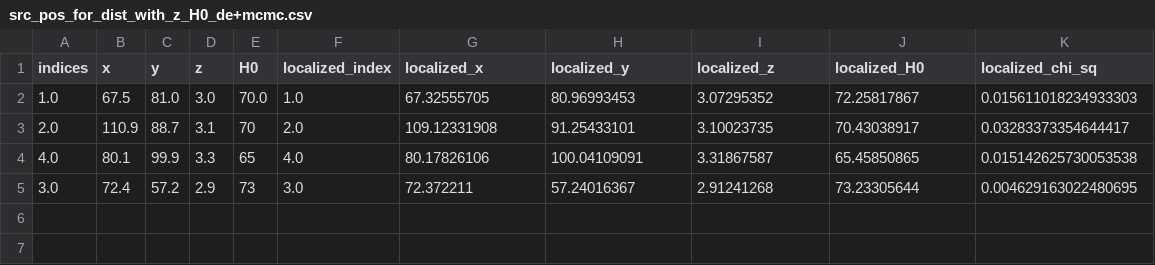
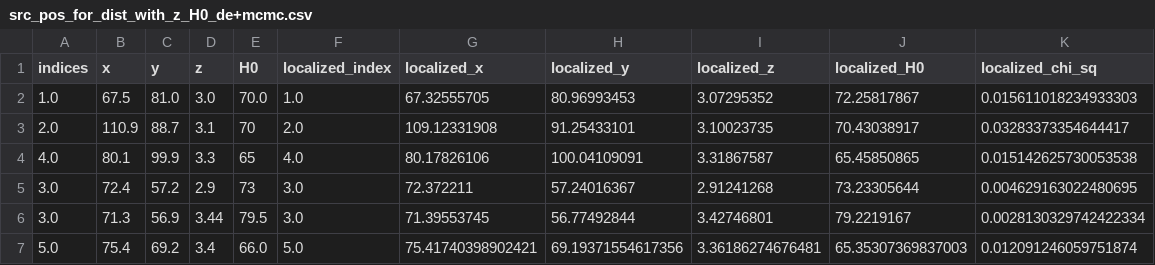
Before and after one commit to diceandcats/GWlensing_Brian, a CSV file: src_pos_for_dist_with_z_H0_de+mcmc.csv, drawn as a sheet.

```diff
--- a/src_pos_for_dist_with_z_H0_de+mcmc.csv
+++ b/src_pos_for_dist_with_z_H0_de+mcmc.csv
@@ -5 +5,3 @@ indices,x,y,z,H0,localized_index,localized_x,localized_y,localized_z,localized_H
 3.0,72.4,57.2,2.9,73,3.0,72.372211,57.24016367,2.91241268,73.23305644,0.004629163022480695
+3.0,71.3,56.9,3.44,79.5,3.0,71.39553745,56.77492844,3.42746801,79.2219167,0.0028130329742422334
+5.0,75.4,69.2,3.4,66.0,5.0,75.41740398902421,69.19371554617356,3.36186274676481,65.35307369837003,0.012091246059751874
```
Also changed, not shown: 5 other files.
